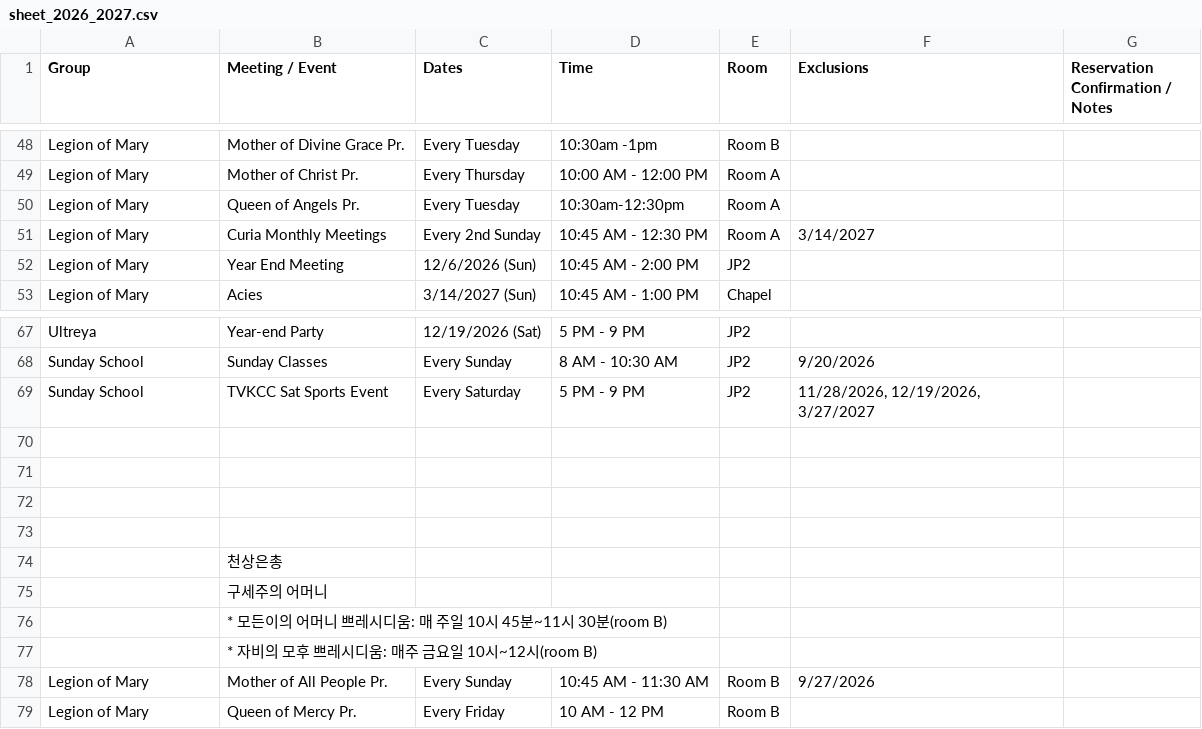
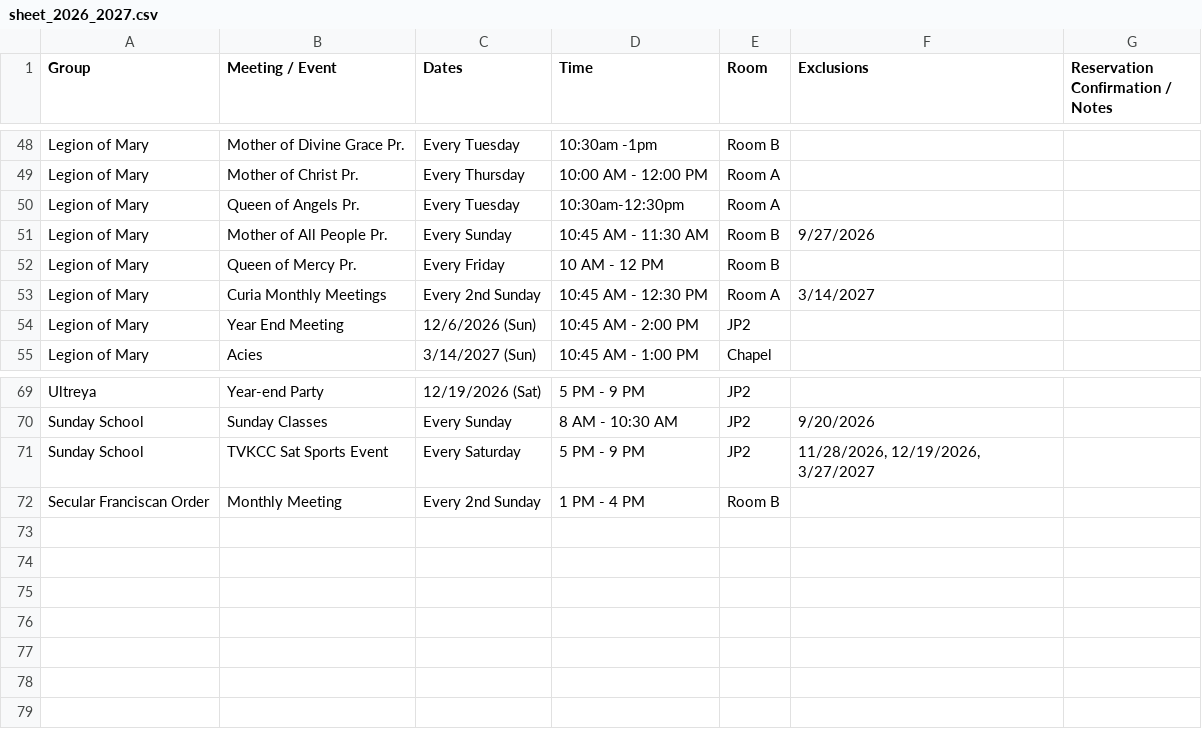
Before and after one commit to youngkjoo/ses-schedule, a CSV file: sheet_2026_2027.csv, drawn as a sheet; only a part is shown, gaps mark what is left out; removed rows and columns are numbered as before the commit, all else as after; the diff names each change by its address in the sheet, - before the commit and + after, or states it on an @@ line.

Commit message:
Add Secular Franciscan Order Monthly Meeting on 2nd Sundays in Room B

```diff
--- a/sheet_2026_2027.csv
+++ b/sheet_2026_2027.csv
@@ row 78 moved to row 51: Legion of Mary @@
@@ row 79 moved to row 52: Legion of Mary @@
-row 72: (empty)
+row 72: Secular Franciscan Order | Monthly Meeting | Every 2nd Sunday | 1 PM - 4 PM | Room B
-row 71: (empty)
-row 72: (empty)
-row 73: (empty)
-row 74:  | 천상은총
-row 75:  | 구세주의 어머니
-row 76:  | * 모든이의 어머니 쁘레시디움: 매 주일 10시 45분~11시 30분(room B)
-row 77:  | * 자비의 모후 쁘레시디움: 매주 금요일 10시~12시(room B)
```
Also changed, not shown: 1 other file.
